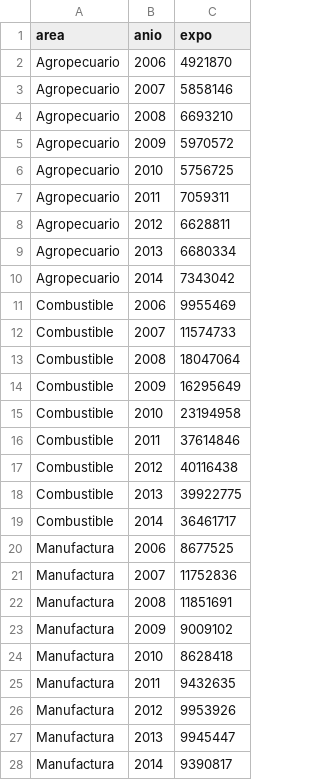
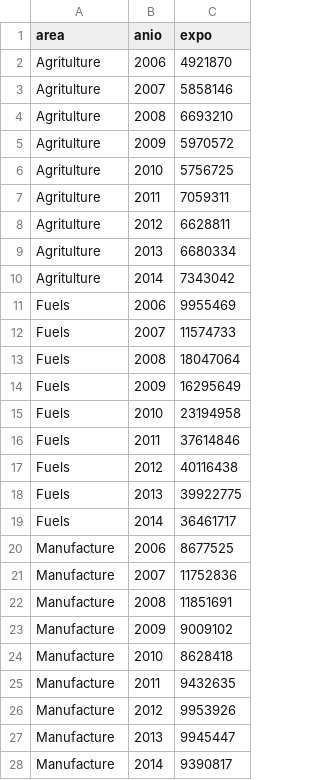
Before and after one commit to DatavisualizationAM/Project_1, a CSV file: ExportsByCategory.csv, drawn as a sheet; only a part is shown; the diff covers the shown part only.

Commit message:
English

```diff
--- a/ExportsByCategory.csv
+++ b/ExportsByCategory.csv
@@ -1,28 +1,28 @@
 area,anio,expo,,
-Agropecuario,2006,4921870,,
-Agropecuario,2007,5858146,,
-Agropecuario,2008,6693210,,
-Agropecuario,2009,5970572,,
-Agropecuario,2010,5756725,,
-Agropecuario,2011,7059311,,
-Agropecuario,2012,6628811,,
-Agropecuario,2013,6680334,,
-Agropecuario,2014,7343042,,
-Combustible,2006,9955469,,
-Combustible,2007,11574733,,
-Combustible,2008,18047064,,
-Combustible,2009,16295649,,
-Combustible,2010,23194958,,
-Combustible,2011,37614846,,
-Combustible,2012,40116438,,
-Combustible,2013,39922775,,
-Combustible,2014,36461717,,
-Manufactura,2006,8677525,,
-Manufactura,2007,11752836,,
-Manufactura,2008,11851691,,
-Manufactura,2009,9009102,,
-Manufactura,2010,8628418,,
-Manufactura,2011,9432635,,
-Manufactura,2012,9953926,,
-Manufactura,2013,9945447,,
-Manufactura,2014,9390817,,
+Agritulture,2006,4921870,,
+Agritulture,2007,5858146,,
+Agritulture,2008,6693210,,
+Agritulture,2009,5970572,,
+Agritulture,2010,5756725,,
+Agritulture,2011,7059311,,
+Agritulture,2012,6628811,,
+Agritulture,2013,6680334,,
+Agritulture,2014,7343042,,
+Fuels,2006,9955469,,
+Fuels,2007,11574733,,
+Fuels,2008,18047064,,
+Fuels,2009,16295649,,
+Fuels,2010,23194958,,
+Fuels,2011,37614846,,
+Fuels,2012,40116438,,
+Fuels,2013,39922775,,
+Fuels,2014,36461717,,
+Manufacture,2006,8677525,,
+Manufacture,2007,11752836,,
+Manufacture,2008,11851691,,
+Manufacture,2009,9009102,,
+Manufacture,2010,8628418,,
+Manufacture,2011,9432635,,
+Manufacture,2012,9953926,,
+Manufacture,2013,9945447,,
+Manufacture,2014,9390817,,
```
Also changed, not shown: 9 edited cells elsewhere in this file.
